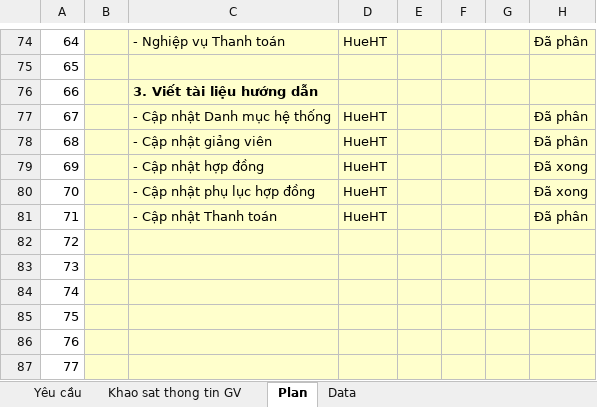
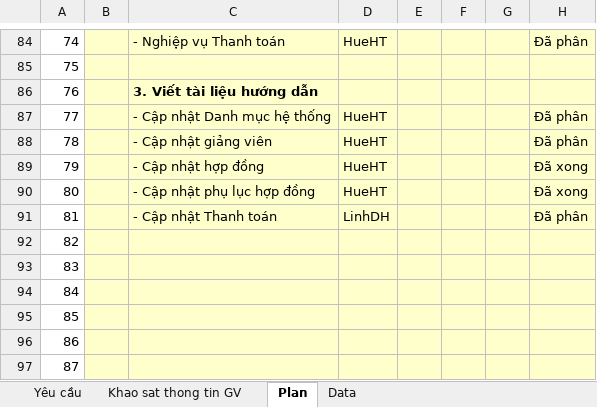
Before and after one commit to nguyendanhtu/project-trm, an Excel workbook: 01. Documents/TRM Project v2011.09.10.xlsx, sheet Plan, drawn as a sheet; only a part is shown, gaps mark what is left out; values as stored, in another font and other column widths than the file's, no borders; conditional formats not drawn; addresses are those after the commit; the diff covers the shown part only; the diff names each change by its address in the sheet, - before the commit and + after, or states it on an @@ line.

Commit message:
chỉnh sửa plan

```diff
--- a/01. Documents/TRM Project v2011.09.10.xlsx (sheet Plan)
+++ b/01. Documents/TRM Project v2011.09.10.xlsx (sheet Plan)
@@ column A renumbered from row 57 down @@
-D91: HueHT
+D91: LinhDH
```
Also changed, not shown: 10 added rows and 11 edited cells elsewhere in this sheet, formulas that keep their value.
